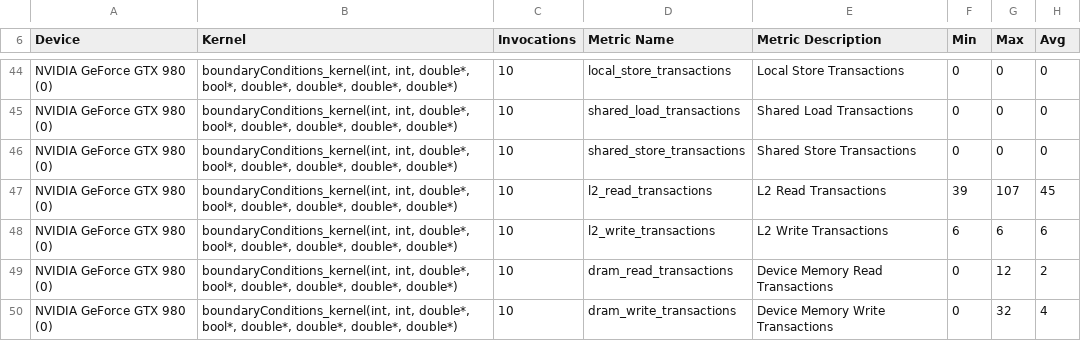
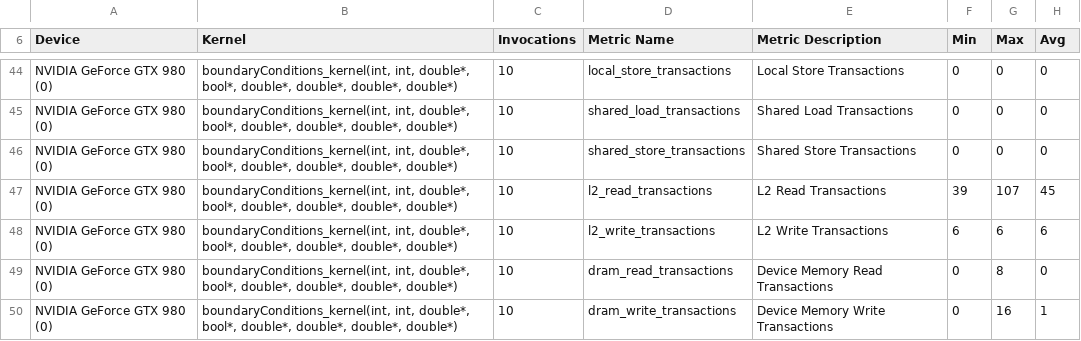
Before and after one commit to Scangwski/sciara-fv2, a CSV file: profiling_results/sciara_cuda_cfame_memory.csv, drawn as a sheet; only a part is shown, gaps mark what is left out; the diff covers the shown part only.

```diff
--- a/profiling_results/sciara_cuda_cfame_memory.csv
+++ b/profiling_results/sciara_cuda_cfame_memory.csv
@@ -48,3 +48,3 @@
 "NVIDIA GeForce GTX 980 (0)","boundaryConditions_kernel(int, int, double*, bool*, double*, double*, double*, double*)",10,"l2_write_transactions","L2 Write Transactions",6,6,6
-"NVIDIA GeForce GTX 980 (0)","boundaryConditions_kernel(int, int, double*, bool*, double*, double*, double*, double*)",10,"dram_read_transactions","Device Memory Read Transactions",0,12,2
-"NVIDIA GeForce GTX 980 (0)","boundaryConditions_kernel(int, int, double*, bool*, double*, double*, double*, double*)",10,"dram_write_transactions","Device Memory Write Transactions",0,32,4
+"NVIDIA GeForce GTX 980 (0)","boundaryConditions_kernel(int, int, double*, bool*, double*, double*, double*, double*)",10,"dram_read_transactions","Device Memory Read Transactions",0,8,0
+"NVIDIA GeForce GTX 980 (0)","boundaryConditions_kernel(int, int, double*, bool*, double*, double*, double*, double*)",10,"dram_write_transactions","Device Memory Write Transactions",0,16,1
```
Also changed, not shown: 30 edited cells elsewhere in this file, profiling_results/sciara_cuda_cfame_compute.csv, profiling_results/sciara_cuda_cfamo_memory.csv, 34 other files.
